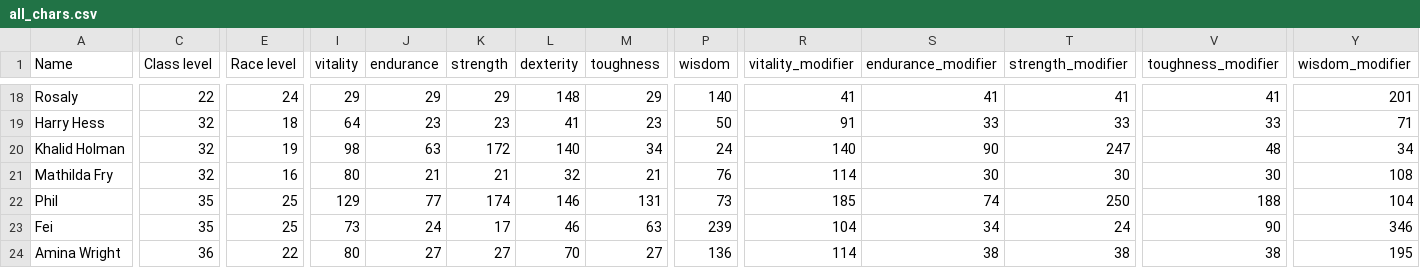
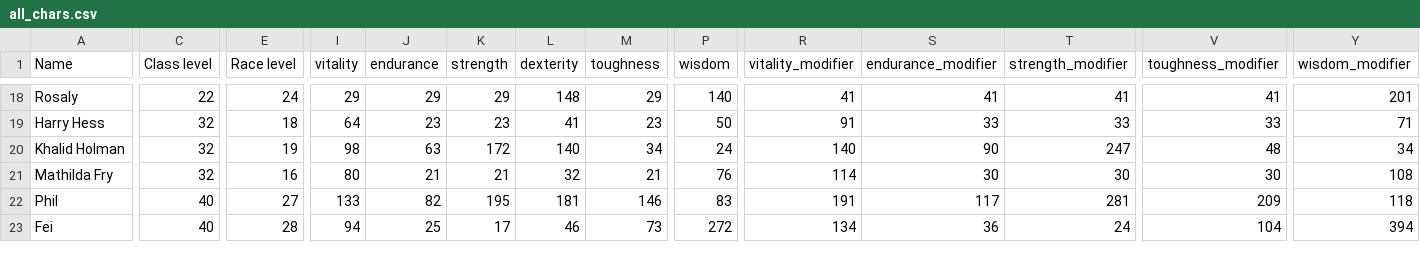
Before and after one commit to Zandolfus/Aspects-of-Power, a CSV file: python/all_chars.csv, drawn as a sheet; only a part is shown, gaps mark what is left out; removed rows and columns are numbered as before the commit, all else as after; rows hold the shown columns only; the diff covers the shown part only; the diff names each change by its address in the sheet, - before the commit and + after, or states it on an @@ line.

Commit message:
leveled npcs

```diff
--- a/python/all_chars.csv
+++ b/python/all_chars.csv
-C22:C23 (Class level): 35
+C22:C23 (Class level): 40
-E22 (Race level): 25
+E22 (Race level): 27
-I22 (vitality): 129
+I22 (vitality): 133
-J22 (endurance): 77
+J22 (endurance): 82
-K22 (strength): 174
+K22 (strength): 195
-L22 (dexterity): 146
+L22 (dexterity): 181
-M22 (toughness): 131
+M22 (toughness): 146
-P22 (wisdom): 73
+P22 (wisdom): 83
-R22 (vitality_modifier): 185
+R22 (vitality_modifier): 191
-S22 (endurance_modifier): 74
+S22 (endurance_modifier): 117
-T22 (strength_modifier): 250
+T22 (strength_modifier): 281
-V22 (toughness_modifier): 188
+V22 (toughness_modifier): 209
-Y22 (wisdom_modifier): 104
+Y22 (wisdom_modifier): 118
-E23 (Race level): 25
+E23 (Race level): 28
-I23 (vitality): 73
+I23 (vitality): 94
-J23 (endurance): 24
+J23 (endurance): 25
-M23 (toughness): 63
+M23 (toughness): 73
-P23 (wisdom): 239
+P23 (wisdom): 272
-R23 (vitality_modifier): 104
+R23 (vitality_modifier): 134
-S23 (endurance_modifier): 34
+S23 (endurance_modifier): 36
-V23 (toughness_modifier): 90
+V23 (toughness_modifier): 104
-Y23 (wisdom_modifier): 346
+Y23 (wisdom_modifier): 394
-row 24: Amina Wright | 36 | 22 | 80 | 27 | 27 | 70 | 27 | 136 | 114 | 38 | 38 | 38 | 195
```
Also changed, not shown: 1 added row and 28 edited cells elsewhere in this file.
